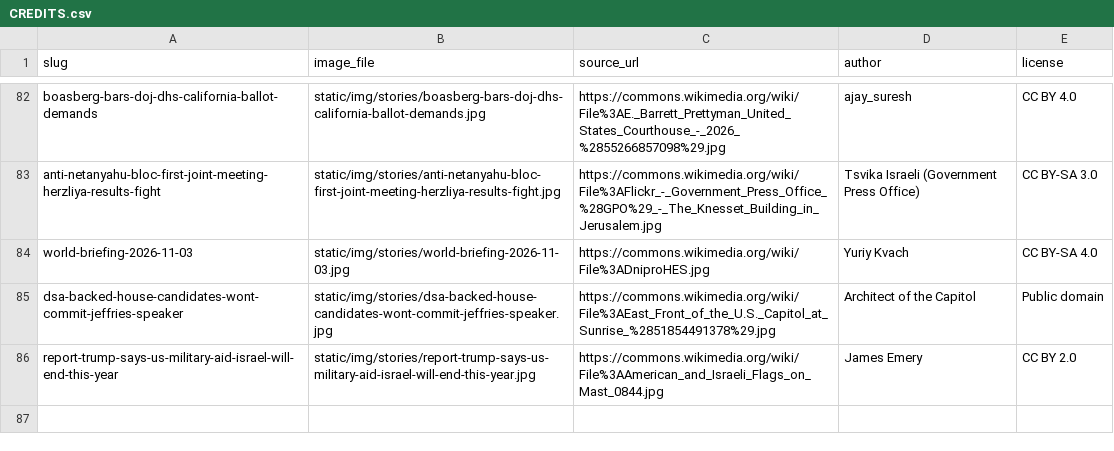
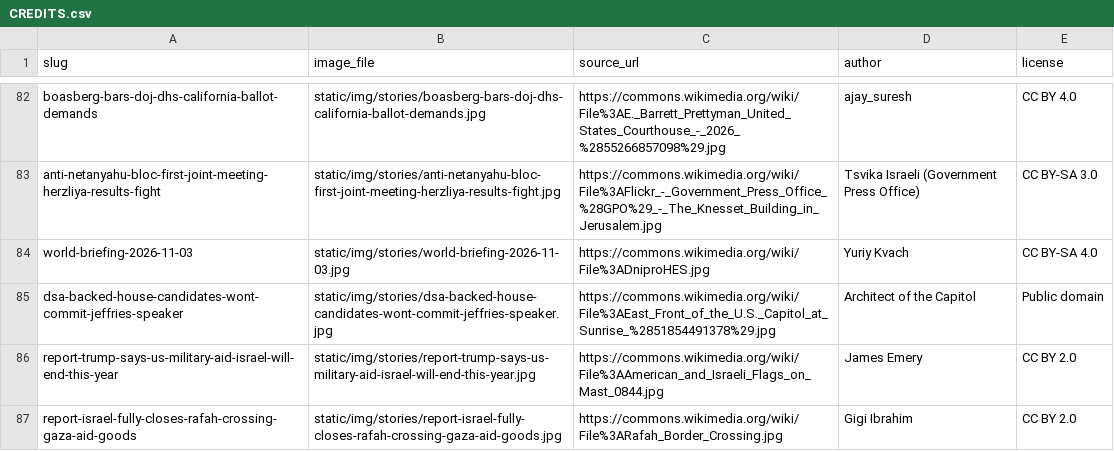
Before and after one commit to amclips/AFNS, a CSV file: CREDITS.csv, drawn as a sheet; only a part is shown, gaps mark what is left out; the diff names each change by its address in the sheet, - before the commit and + after, or states it on an @@ line.

```diff
--- a/CREDITS.csv
+++ b/CREDITS.csv
+row 87: report-israel-fully-closes-rafah-crossing-gaza-aid-goods | static/img/stories/report-israel-fully-closes-rafah-crossing-gaza-aid-goods.jpg | https://commons.wikimedia.org/wiki/File%3ARafah_Border_Crossing.jpg | Gigi Ibrahim | CC BY 2.0
```
Also changed, not shown: 6 other files.
